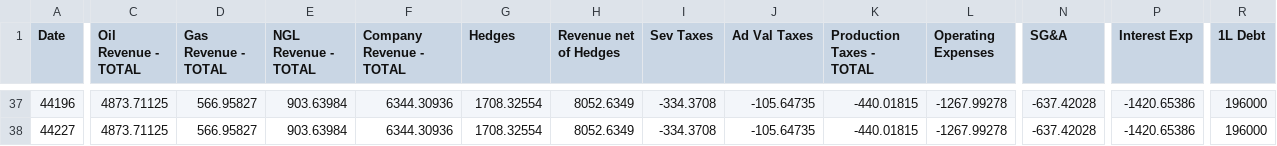
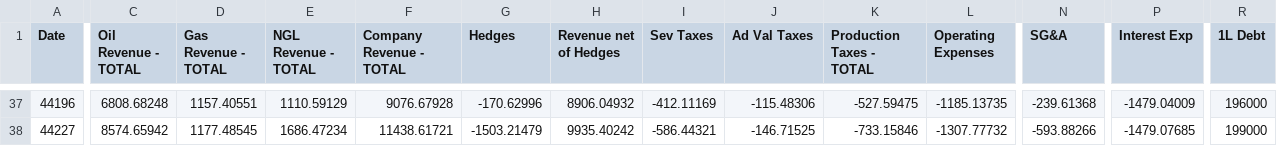
Before and after one commit to optiquant/bootstrapper-og, a CSV file: _model_input/_csv_drivers/hist_financials_0.csv, drawn as a sheet; only a part is shown, gaps mark what is left out; the diff covers the shown part only; the diff names each change by its address in the sheet, - before the commit and + after, or states it on an @@ line.

```diff
--- a/_model_input/_csv_drivers/hist_financials_0.csv
+++ b/_model_input/_csv_drivers/hist_financials_0.csv
-C37 (Oil Revenue - TOTAL): 4873.71125
+C37 (Oil Revenue - TOTAL): 6808.68248
-D37 (Gas Revenue - TOTAL): 566.95827
+D37 (Gas Revenue - TOTAL): 1157.40551
-E37 (NGL Revenue - TOTAL): 903.63984
+E37 (NGL Revenue - TOTAL): 1110.59129
-F37 (Company Revenue - TOTAL): 6344.30936
+F37 (Company Revenue - TOTAL): 9076.67928
-G37 (Hedges): 1708.32554
+G37 (Hedges): -170.62996
-H37 (Revenue net of Hedges): 8052.6349
+H37 (Revenue net of Hedges): 8906.04932
-I37 (Sev Taxes): -334.3708
+I37 (Sev Taxes): -412.11169
-J37 (Ad Val Taxes): -105.64735
+J37 (Ad Val Taxes): -115.48306
-K37 (Production Taxes - TOTAL): -440.01815
+K37 (Production Taxes - TOTAL): -527.59475
-L37 (Operating Expenses): -1267.99278
+L37 (Operating Expenses): -1185.13735
-N37 (SG&A): -637.42028
+N37 (SG&A): -239.61368
-P37 (Interest Exp): -1420.65386
+P37 (Interest Exp): -1479.04009
-C38 (Oil Revenue - TOTAL): 4873.71125
+C38 (Oil Revenue - TOTAL): 8574.65942
-D38 (Gas Revenue - TOTAL): 566.95827
+D38 (Gas Revenue - TOTAL): 1177.48545
-E38 (NGL Revenue - TOTAL): 903.63984
+E38 (NGL Revenue - TOTAL): 1686.47234
-F38 (Company Revenue - TOTAL): 6344.30936
+F38 (Company Revenue - TOTAL): 11438.61721
-G38 (Hedges): 1708.32554
+G38 (Hedges): -1503.21479
-H38 (Revenue net of Hedges): 8052.6349
+H38 (Revenue net of Hedges): 9935.40242
-I38 (Sev Taxes): -334.3708
+I38 (Sev Taxes): -586.44321
-J38 (Ad Val Taxes): -105.64735
+J38 (Ad Val Taxes): -146.71525
-K38 (Production Taxes - TOTAL): -440.01815
+K38 (Production Taxes - TOTAL): -733.15846
-L38 (Operating Expenses): -1267.99278
+L38 (Operating Expenses): -1307.77732
-N38 (SG&A): -637.42028
+N38 (SG&A): -593.88266
-P38 (Interest Exp): -1420.65386
+P38 (Interest Exp): -1479.07685
-R38 (1L Debt): 196000
+R38 (1L Debt): 199000
```
Also changed, not shown: 3 added rows and 65 edited cells elsewhere in this file, _model_input/_csv_drivers/current_hedges.csv, _model_input/_csv_drivers/hist_financials_1.csv, 11 other files.
